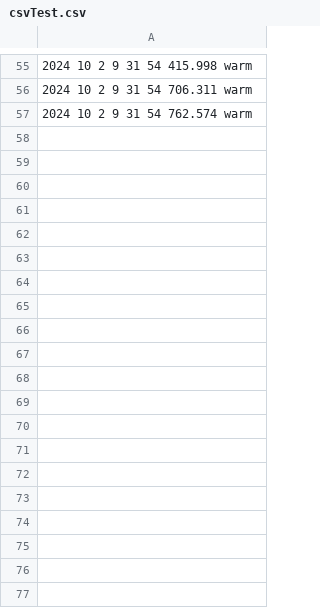
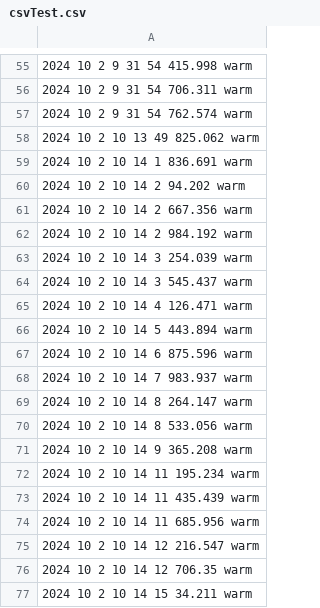
Before and after one commit to kerianVaraine/kopiWinds, a CSV file: csvTest.csv, drawn as a sheet; only a part is shown, gaps mark what is left out; the diff covers the shown part only; the diff names each change by its address in the sheet, - before the commit and + after, or states it on an @@ line.

Commit message:
hourly Commit

```diff
--- a/csvTest.csv
+++ b/csvTest.csv
+row 58: 2024 10 2 10 13 49 825.062 warm
+row 59: 2024 10 2 10 14 1 836.691 warm
+row 60: 2024 10 2 10 14 2 94.202 warm
+row 61: 2024 10 2 10 14 2 667.356 warm
+row 62: 2024 10 2 10 14 2 984.192 warm
+row 63: 2024 10 2 10 14 3 254.039 warm
+row 64: 2024 10 2 10 14 3 545.437 warm
+row 65: 2024 10 2 10 14 4 126.471 warm
+row 66: 2024 10 2 10 14 5 443.894 warm
+row 67: 2024 10 2 10 14 6 875.596 warm
+row 68: 2024 10 2 10 14 7 983.937 warm
+row 69: 2024 10 2 10 14 8 264.147 warm
+row 70: 2024 10 2 10 14 8 533.056 warm
+row 71: 2024 10 2 10 14 9 365.208 warm
+row 72: 2024 10 2 10 14 11 195.234 warm
+row 73: 2024 10 2 10 14 11 435.439 warm
+row 74: 2024 10 2 10 14 11 685.956 warm
+row 75: 2024 10 2 10 14 12 216.547 warm
+row 76: 2024 10 2 10 14 12 706.35 warm
+row 77: 2024 10 2 10 14 15 34.211 warm
```
Also changed, not shown: 134 added rows elsewhere in this file.
